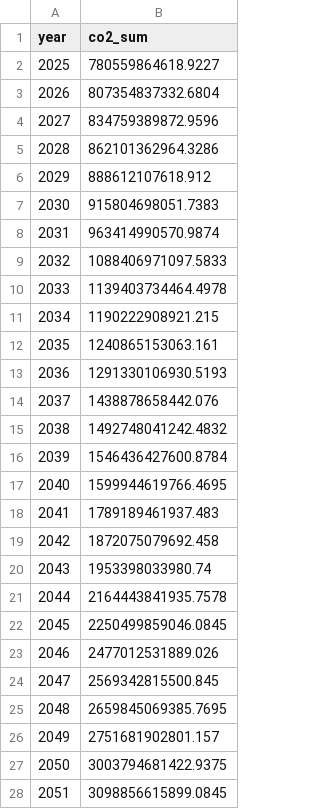
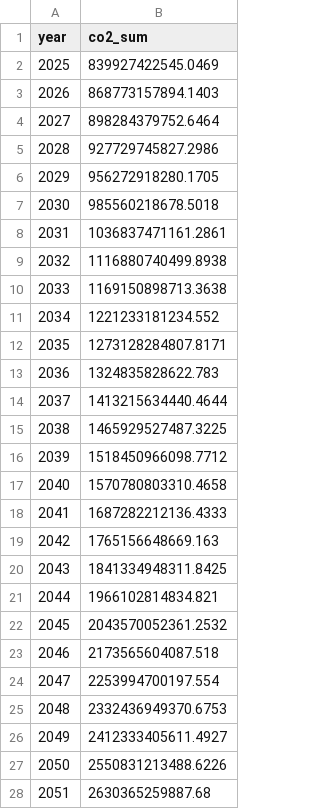
Before and after one commit to FarshidNazemi/packaging-roadmap, a CSV file: co2_by_year_ssp2.csv, drawn as a sheet; only a part is shown; the diff covers the shown part only.

```diff
--- a/co2_by_year_ssp2.csv
+++ b/co2_by_year_ssp2.csv
@@ -1,28 +1,28 @@
 year,co2_sum
-2025,780559864618.9227
-2026,807354837332.6804
-2027,834759389872.9596
-2028,862101362964.3286
-2029,888612107618.912
-2030,915804698051.7383
-2031,963414990570.9874
-2032,1088406971097.5833
-2033,1139403734464.4978
-2034,1190222908921.215
-2035,1240865153063.161
-2036,1291330106930.5193
-2037,1438878658442.076
-2038,1492748041242.4832
-2039,1546436427600.8784
-2040,1599944619766.4695
-2041,1789189461937.483
-2042,1872075079692.458
-2043,1953398033980.74
-2044,2164443841935.7578
-2045,2250499859046.0845
-2046,2477012531889.026
-2047,2569342815500.845
-2048,2659845069385.7695
-2049,2751681902801.157
-2050,3003794681422.9375
-2051,3098856615899.0845
+2025,839927422545.0469
+2026,868773157894.1403
+2027,898284379752.6464
+2028,927729745827.2986
+2029,956272918280.1705
+2030,985560218678.5018
+2031,1036837471161.2861
+2032,1116880740499.8938
+2033,1169150898713.3638
+2034,1221233181234.552
+2035,1273128284807.8171
+2036,1324835828622.783
+2037,1413215634440.4644
+2038,1465929527487.3225
+2039,1518450966098.7712
+2040,1570780803310.4658
+2041,1687282212136.4333
+2042,1765156648669.163
+2043,1841334948311.8425
+2044,1966102814834.821
+2045,2043570052361.2532
+2046,2173565604087.518
+2047,2253994700197.554
+2048,2332436949370.6753
+2049,2412333405611.4927
+2050,2550831213488.6226
+2051,2630365259887.68
```
Also changed, not shown: 49 edited cells elsewhere in this file, co2_by_year_ssp1.csv, co2_by_year_ssp1_best.csv, 9 other files.
